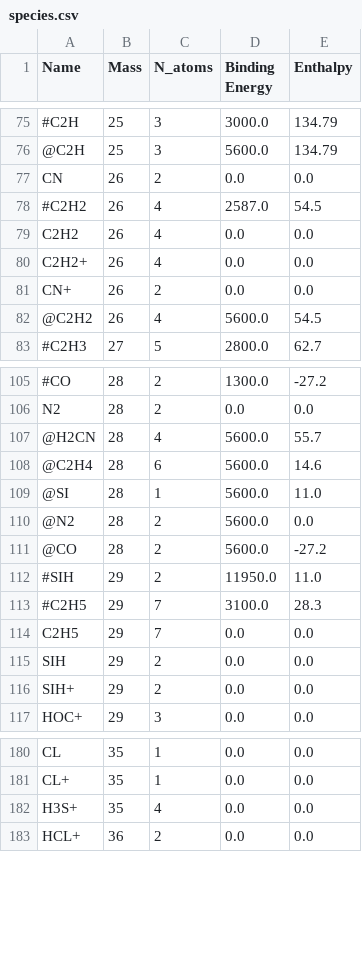
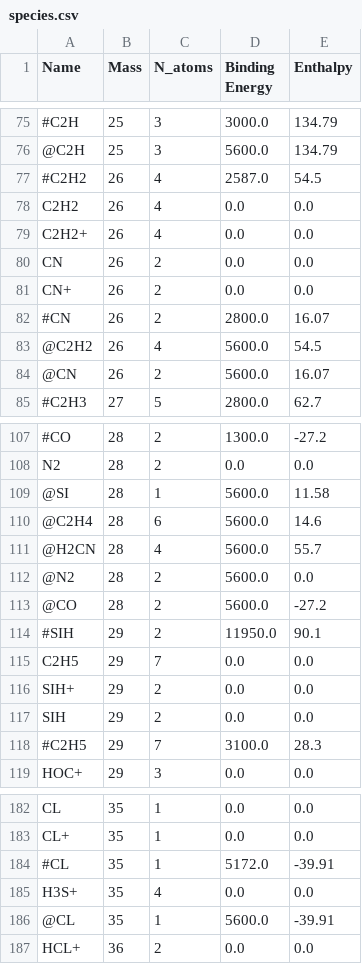
Before and after one commit to uclchem/UCLCHEM, a CSV file: src/species.csv, drawn as a sheet; only a part is shown, gaps mark what is left out; removed rows and columns are numbered as before the commit, all else as after; the diff covers the shown part only; the diff names each change by its address in the sheet, - before the commit and + after, or states it on an @@ line.

```diff
--- a/src/species.csv
+++ b/src/species.csv
@@ row 77 moved to row 80: CN @@
+row 82: #CN | 26 | 2 | 2800.0 | 16.07
+row 84: @CN | 26 | 2 | 5600.0 | 16.07
+row 109: @SI | 28 | 1 | 5600.0 | 11.58
@@ row 108 moved to row 110: @C2H4 @@
-row 109: @SI | 28 | 1 | 5600.0 | 11.0
-E114 (Enthalpy): 11.0
+E114 (Enthalpy): 90.1
@@ row 114 moved to row 115: C2H5 @@
@@ row 115 moved to row 117: SIH @@
+row 184: #CL | 35 | 1 | 5172.0 | -39.91
+row 186: @CL | 35 | 1 | 5600.0 | -39.91
```
Also changed, not shown: 7 added rows, 1 removed row, 39 moved rows and 6 edited cells elsewhere in this file, Makerates/dropped_reactions.csv, Makerates/inputFiles/default_grain_network.csv, 18 other files.
